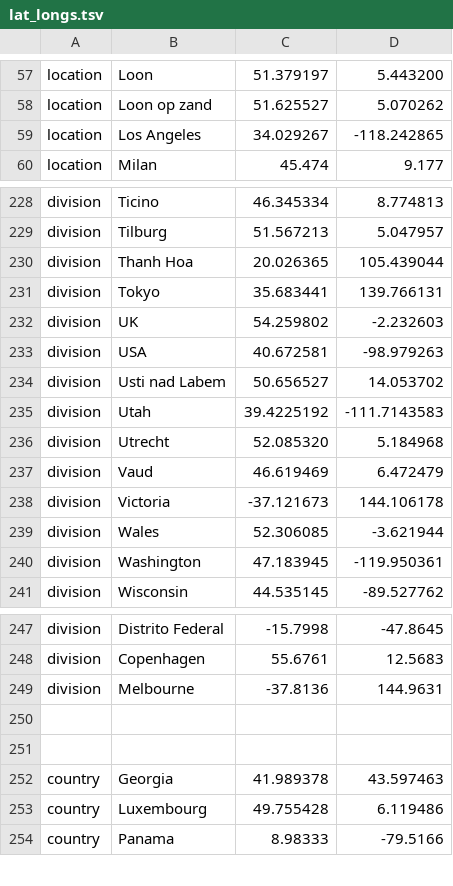
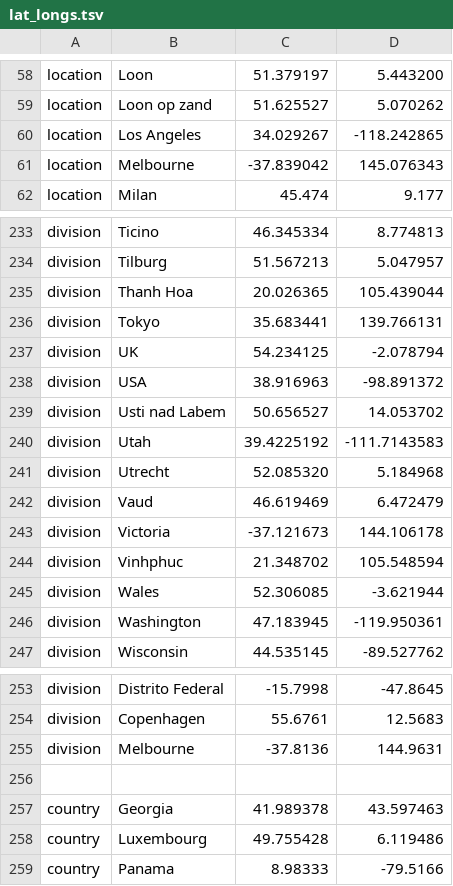
Before and after one commit to nextstrain/ncov, a TSV file: config/lat_longs.tsv, drawn as a sheet; only a part is shown, gaps mark what is left out; the diff covers the shown part only.

```diff
--- a/config/lat_longs.tsv
+++ b/config/lat_longs.tsv
@@ -59,2 +60,3 @@ location	Loon op zand	51.625527	5.070262
 location	Los Angeles	34.029267	-118.242865
+location	Melbourne	-37.839042	145.076343
 location	Milan	45.474	9.177
@@ -231,4 +236,4 @@ division	Thanh Hoa	20.026365	105.439044
 division	Tokyo	35.683441	139.766131
-division	UK	54.259802	-2.232603
-division	USA	40.672581	-98.979263
+division	UK	54.234125	-2.078794
+division	USA	38.916963	-98.891372
 division	Usti nad Labem	50.656527	14.053702
@@ -238,2 +243,3 @@ division	Vaud	46.619469	6.472479
 division	Victoria	-37.121673	144.106178
+division	Vinhphuc	21.348702	105.548594
 division	Wales	52.306085	-3.621944
@@ -249,3 +255,2 @@ division	Copenhagen	55.6761	12.5683
 division	Melbourne	-37.8136	144.9631
-
 
```
Also changed, not shown: 6 added rows and 2 removed rows elsewhere in this file, config/ordering.tsv, 2 other files.
